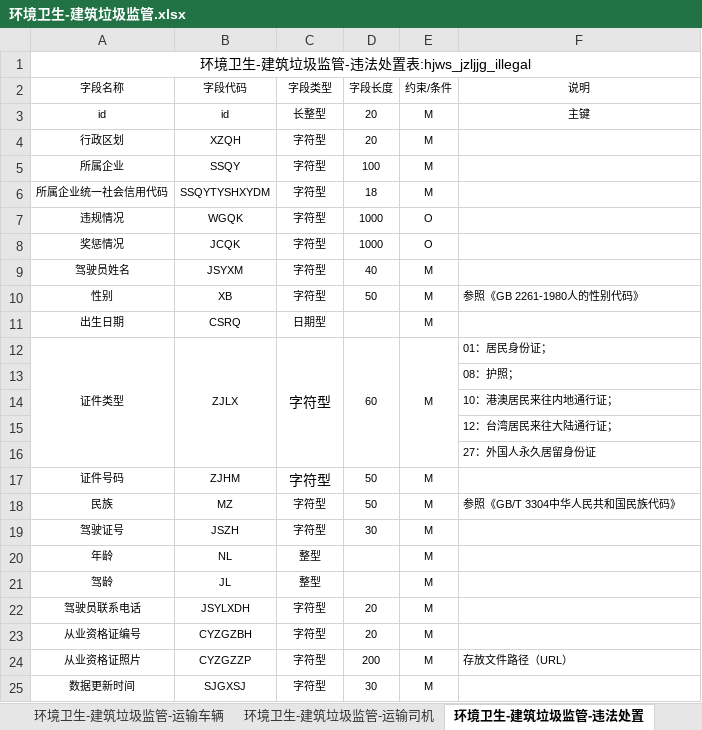
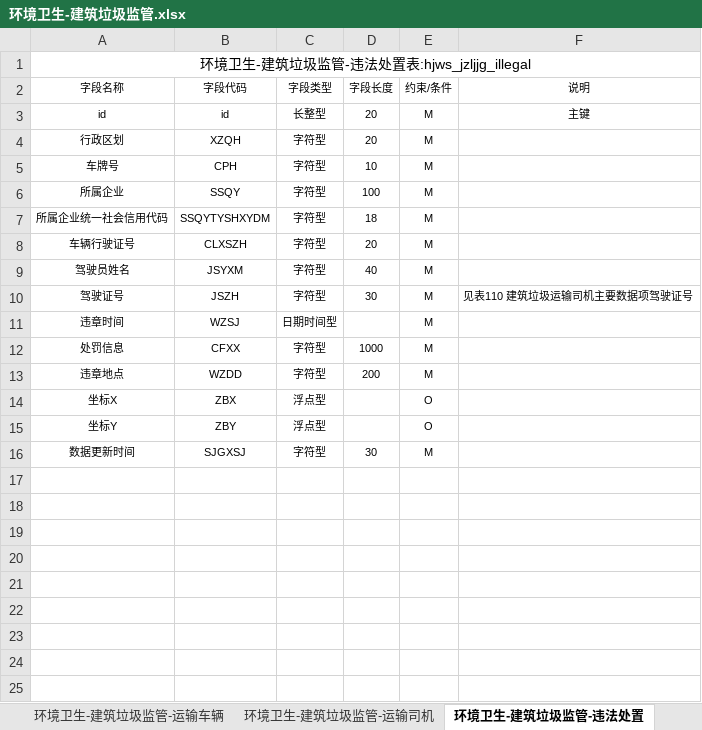
Before and after one commit to wangjunboit/excel-to-sql, an Excel workbook: src/main/resources/excel/环境卫生-建筑垃圾监管.xlsx, sheet 环境卫生-建筑垃圾监管-违法处置, drawn as a sheet; values as stored, in another font and other column widths than the file's, no borders; removed rows and columns are numbered as before the commit, all else as after; the diff names each change by its address in the sheet, - before the commit and + after, or states it on an @@ line.

```diff
--- a/src/main/resources/excel/环境卫生-建筑垃圾监管.xlsx (sheet 环境卫生-建筑垃圾监管-违法处置)
+++ b/src/main/resources/excel/环境卫生-建筑垃圾监管.xlsx (sheet 环境卫生-建筑垃圾监管-违法处置)
+row 5: 车牌号 | CPH | 字符型 | 10 | M
-row 7: 违规情况 | WGQK | 字符型 | 1000 | O
-row 8: 奖惩情况 | JCQK | 字符型 | 1000 | O
+row 8: 车辆行驶证号 | CLXSZH | 字符型 | 20 | M
-row 10: 性别 | XB | 字符型 | 50 | M | 参照《GB 2261-1980人的性别代码》
-row 11: 出生日期 | CSRQ | 日期型 |  | M
-row 12: 证件类型 | ZJLX | 字符型 | 60 | M | 01：居民身份证；
-row 13:  |  |  |  |  | 08：护照；
-row 14:  |  |  |  |  | 10：港澳居民来往内地通行证；
-row 15:  |  |  |  |  | 12：台湾居民来往大陆通行证；
-row 16:  |  |  |  |  | 27：外国人永久居留身份证
-row 17: 证件号码 | ZJHM | 字符型 | 50 | M
-row 18: 民族 | MZ | 字符型 | 50 | M | 参照《GB/T 3304中华人民共和国民族代码》
-F10 (说明): (empty)
+F10 (说明): 见表110 建筑垃圾运输司机主要数据项驾驶证号
-row 20: 年龄 | NL | 整型 |  | M
-row 21: 驾龄 | JL | 整型 |  | M
-row 22: 驾驶员联系电话 | JSYLXDH | 字符型 | 20 | M
-row 23: 从业资格证编号 | CYZGZBH | 字符型 | 20 | M
+row 11: 违章时间 | WZSJ | 日期时间型 |  | M
+row 12: 处罚信息 | CFXX | 字符型 | 1000 | M
-A13 (字段名称): 从业资格证照片
+A13 (字段名称): 违章地点
-B13 (字段代码): CYZGZZP
+B13 (字段代码): WZDD
-F13 (说明): 存放文件路径（URL）
+F13 (说明): (empty)
+row 14: 坐标X | ZBX | 浮点型 |  | O
+row 15: 坐标Y | ZBY | 浮点型 |  | O
```
Also changed, not shown: sheet 环境卫生-建筑垃圾监管-运输车辆, sheet 环境卫生-建筑垃圾监管-产生源, sheet 环境卫生-建筑垃圾监管-处理设施, sheet 环境卫生-建筑垃圾监管-运输企业, sheet 环境卫生-建筑垃圾监管-运输司机, 5 other files.
